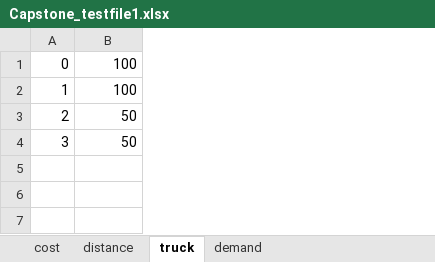
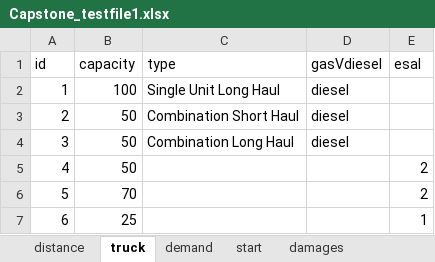
Before and after one commit to safros/FYDP, an Excel workbook: Capstone_testfile1.xlsx, sheet truck, drawn as a sheet; values as stored, in another font and other column widths than the file's, no borders; removed rows and columns are numbered as before the commit, all else as after; the diff names each change by its address in the sheet, - before the commit and + after, or states it on an @@ line.

Commit message:
data editing
finished the data reformation
now need to do the shortest path

```diff
--- a/Capstone_testfile1.xlsx (sheet truck)
+++ b/Capstone_testfile1.xlsx (sheet truck)
-sheet tab: cost
+sheet tab: start
+sheet tab: damages
+column C, rows 2-4: Single Unit Long Haul | Combination Short Haul | Combination Long Haul
+column D, rows 2-4: all diesel
+column E, empty
-row 1: 0 | 100
+row 1: id | capacity | type | gasVdiesel | esal
+row 5: 4 | 50 |  |  | 2
+row 6: 5 | 70 |  |  | 2
+row 7: 6 | 25 |  |  | 1
```
Also changed, not shown: sheet distance, sheet demand, other sheet tabs, 3 other files.
